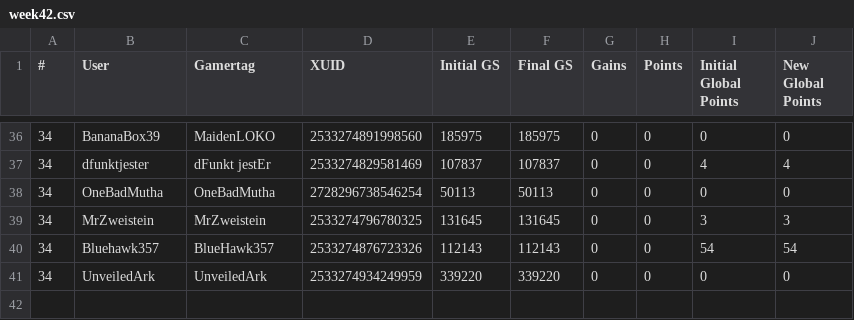
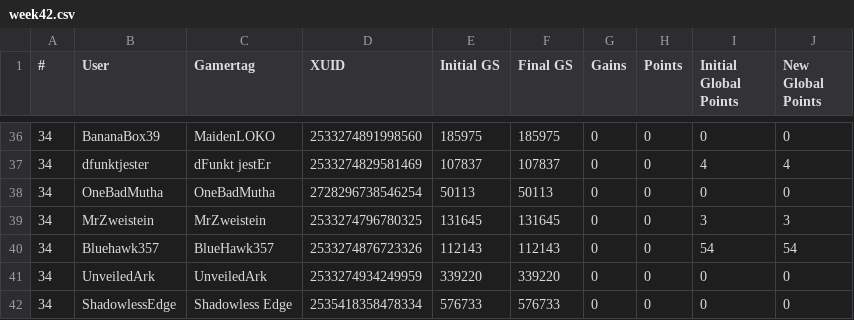
Before and after one commit to nullicw/xboxera-leaderboard, a CSV file: docs/scores/2021-07/week42.csv, drawn as a sheet; only a part is shown, gaps mark what is left out; the diff names each change by its address in the sheet, - before the commit and + after, or states it on an @@ line.

```diff
--- a/docs/scores/2021-07/week42.csv
+++ b/docs/scores/2021-07/week42.csv
+row 42: 34 | ShadowlessEdge | Shadowless Edge | 2535418358478334 | 576733 | 576733 | 0 | 0 | 0 | 0
```
Also changed, not shown: docs/scores/2021-06/month.csv.
